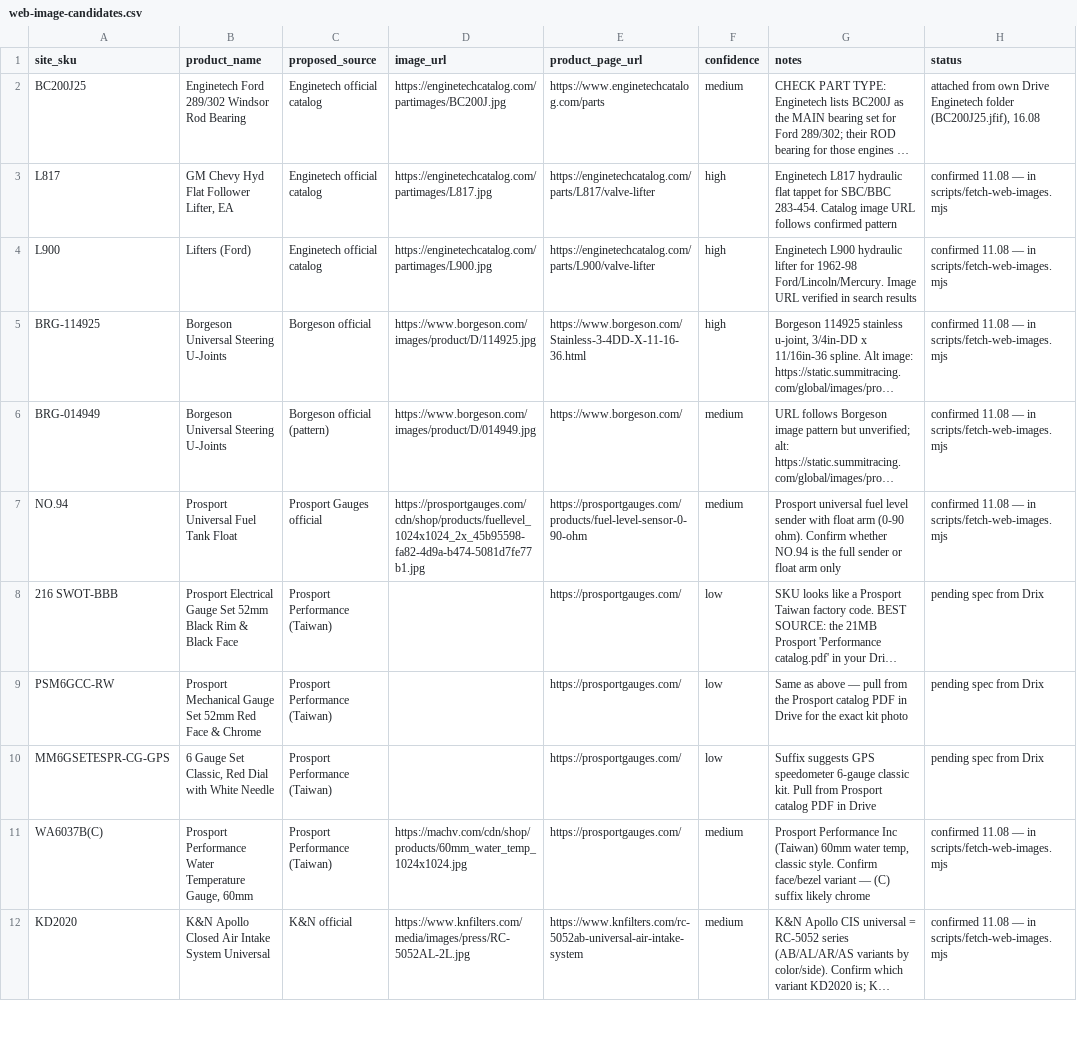
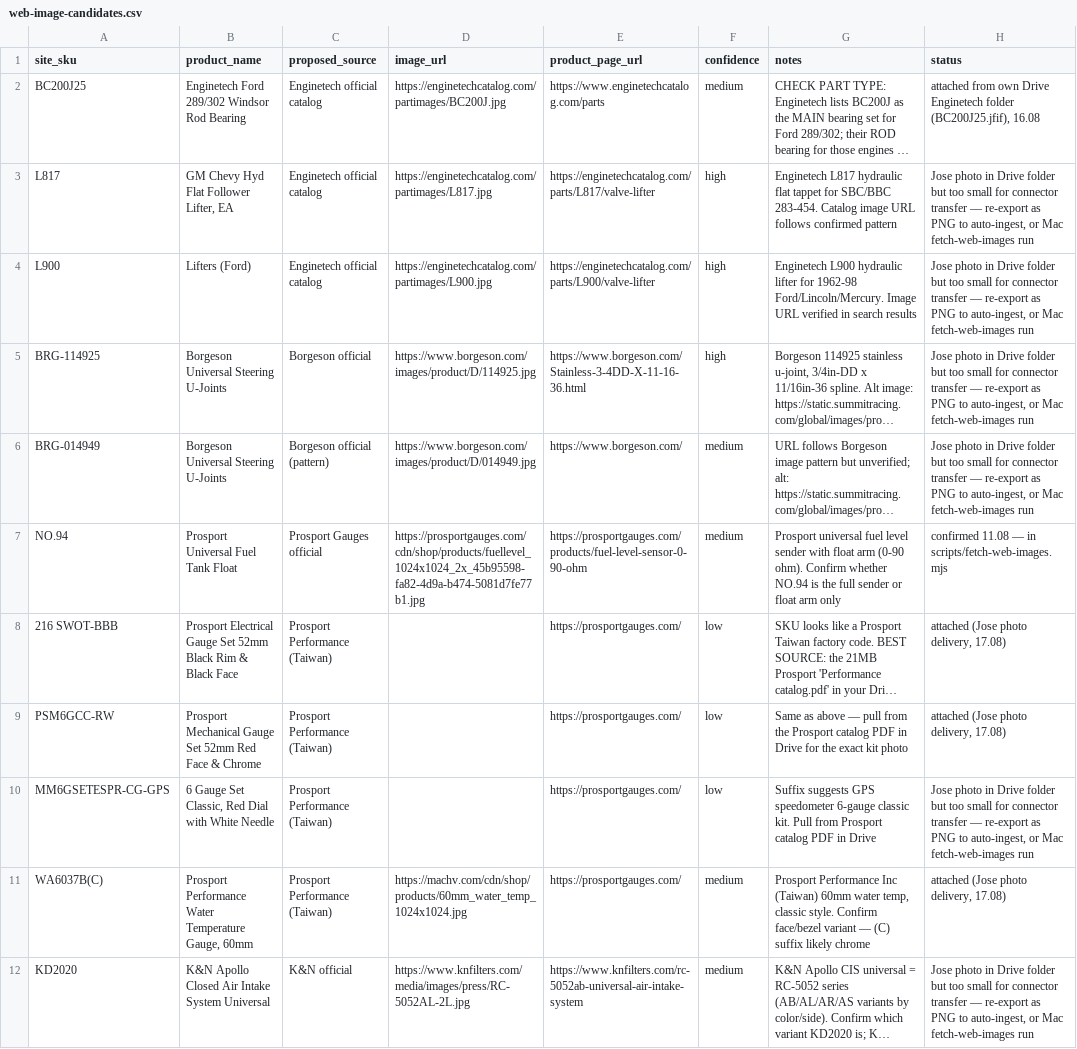
Before and after one commit to Drikus1985/reimagined-aam-website-, a CSV file: reports/web-image-candidates.csv, drawn as a sheet; only a part is shown; long unchanged cells end in …; the diff covers the shown part only; the diff names each change by its address in the sheet, - before the commit and + after, or states it on an @@ line.

```diff
--- a/reports/web-image-candidates.csv
+++ b/reports/web-image-candidates.csv
-H3:H6 (status): confirmed 11.08 — in scripts/fetch-web-images.mjs
+H3:H6 (status): Jose photo in Drive folder but too small for connector transfer — re-export as PNG to auto-ingest, or Mac fetch-web-images run
-H8:H9 (status): pending spec from Drix
+H8:H9 (status): attached (Jose photo delivery, 17.08)
-H10 (status): pending spec from Drix
+H10 (status): Jose photo in Drive folder but too small for connector transfer — re-export as PNG to auto-ingest, or Mac fetch-web-images run
-H11 (status): confirmed 11.08 — in scripts/fetch-web-images.mjs
+H11 (status): attached (Jose photo delivery, 17.08)
-H12 (status): confirmed 11.08 — in scripts/fetch-web-images.mjs
+H12 (status): Jose photo in Drive folder but too small for connector transfer — re-export as PNG to auto-ingest, or Mac fetch-web-images run
```
Also changed, not shown: 5 edited cells elsewhere in this file, 36 other files.
